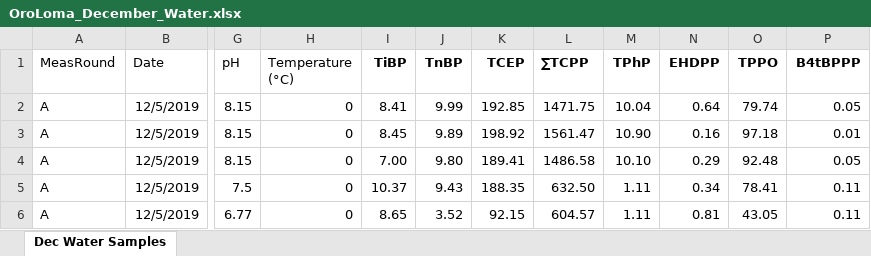
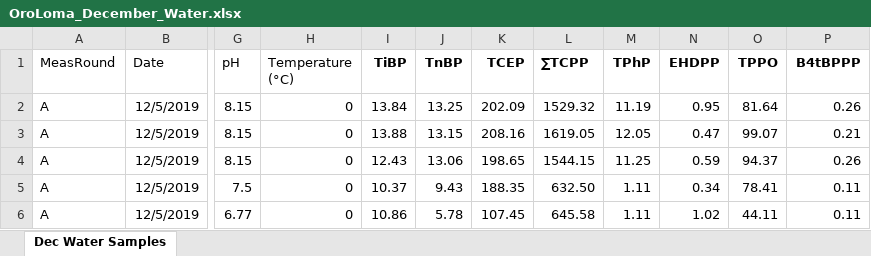
Before and after one commit to tfmrodge/BioretentionBlues, an Excel workbook: OroLoma_December_Water.xlsx, sheet Dec Water Samples, drawn as a sheet; only a part is shown, gaps mark what is left out; values as stored, in another font and other column widths than the file's, no borders; charts and pictures and conditional formats not drawn; the diff covers the shown part only; the diff names each change by its address in the sheet, - before the commit and + after, or states it on an @@ line.

```diff
--- a/OroLoma_December_Water.xlsx (sheet Dec Water Samples)
+++ b/OroLoma_December_Water.xlsx (sheet Dec Water Samples)
-I2 (TiBP): 8.41
+I2 (TiBP): 13.84
-J2 (TnBP): 9.99
+J2 (TnBP): 13.25
-K2 (TCEP): 192.85
+K2 (TCEP): 202.09
-L2 (∑TCPP): 1471.75
+L2 (∑TCPP): 1529.32
-M2 (TPhP): 10.04
+M2 (TPhP): 11.19
-N2 (EHDPP): 0.64
+N2 (EHDPP): 0.95
-O2 (TPPO): 79.74
+O2 (TPPO): 81.64
-P2 (B4tBPPP): 0.05
+P2 (B4tBPPP): 0.26
-I3 (TiBP): 8.45
+I3 (TiBP): 13.88
-J3 (TnBP): 9.89
+J3 (TnBP): 13.15
-K3 (TCEP): 198.92
+K3 (TCEP): 208.16
-L3 (∑TCPP): 1561.47
+L3 (∑TCPP): 1619.05
-M3 (TPhP): 10.90
+M3 (TPhP): 12.05
-N3 (EHDPP): 0.16
+N3 (EHDPP): 0.47
-O3 (TPPO): 97.18
+O3 (TPPO): 99.07
-P3 (B4tBPPP): 0.01
+P3 (B4tBPPP): 0.21
-I4 (TiBP): 7.00
+I4 (TiBP): 12.43
-J4 (TnBP): 9.80
+J4 (TnBP): 13.06
-K4 (TCEP): 189.41
+K4 (TCEP): 198.65
-L4 (∑TCPP): 1486.58
+L4 (∑TCPP): 1544.15
-M4 (TPhP): 10.10
+M4 (TPhP): 11.25
-N4 (EHDPP): 0.29
+N4 (EHDPP): 0.59
-O4 (TPPO): 92.48
+O4 (TPPO): 94.37
-P4 (B4tBPPP): 0.05
+P4 (B4tBPPP): 0.26
-I6 (TiBP): 8.65
+I6 (TiBP): 10.86
-J6 (TnBP): 3.52
+J6 (TnBP): 5.78
-K6 (TCEP): 92.15
+K6 (TCEP): 107.45
-L6 (∑TCPP): 604.57
+L6 (∑TCPP): 645.58
-N6 (EHDPP): 0.81
+N6 (EHDPP): 1.02
-O6 (TPPO): 43.05
+O6 (TPPO): 44.11
```
Also changed, not shown: 379 edited cells elsewhere in this sheet, charts or pictures, Kortright_BC.xlsx, params_BC_5.xlsx, 8 other files.
